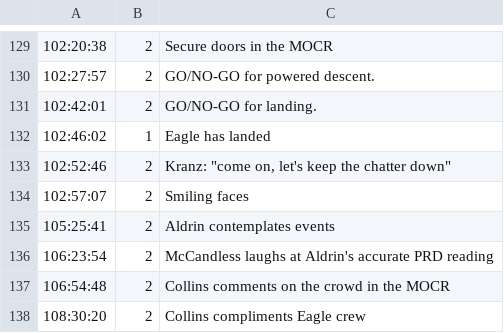
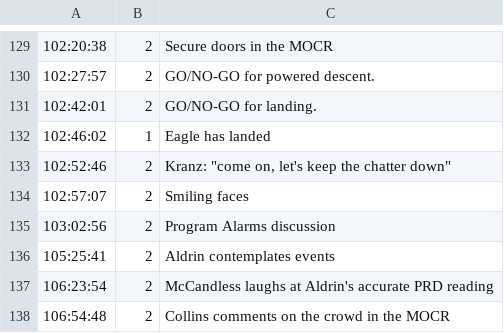
Before and after one commit to bfeist/Apollo_11, a CSV file: MISSION_DATA/A11_TOC.csv, drawn as a sheet; only a part is shown, gaps mark what is left out; the shorter side is filled out with more unchanged rows.

```diff
--- a/MISSION_DATA/A11_TOC.csv
+++ b/MISSION_DATA/A11_TOC.csv
@@ -134,2 +134,3 @@
 102:57:07|2|Smiling faces
+103:02:56|2|Program Alarms discussion
 105:25:41|2|Aldrin contemplates events
```
Also changed, not shown: 1 other file.
